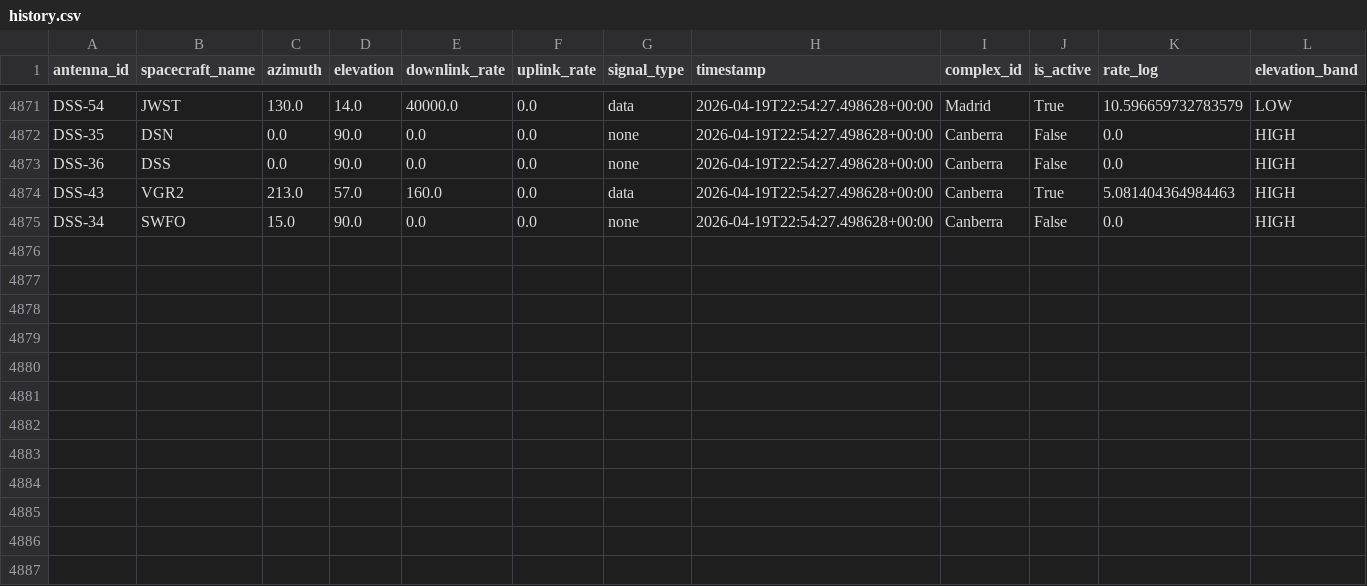
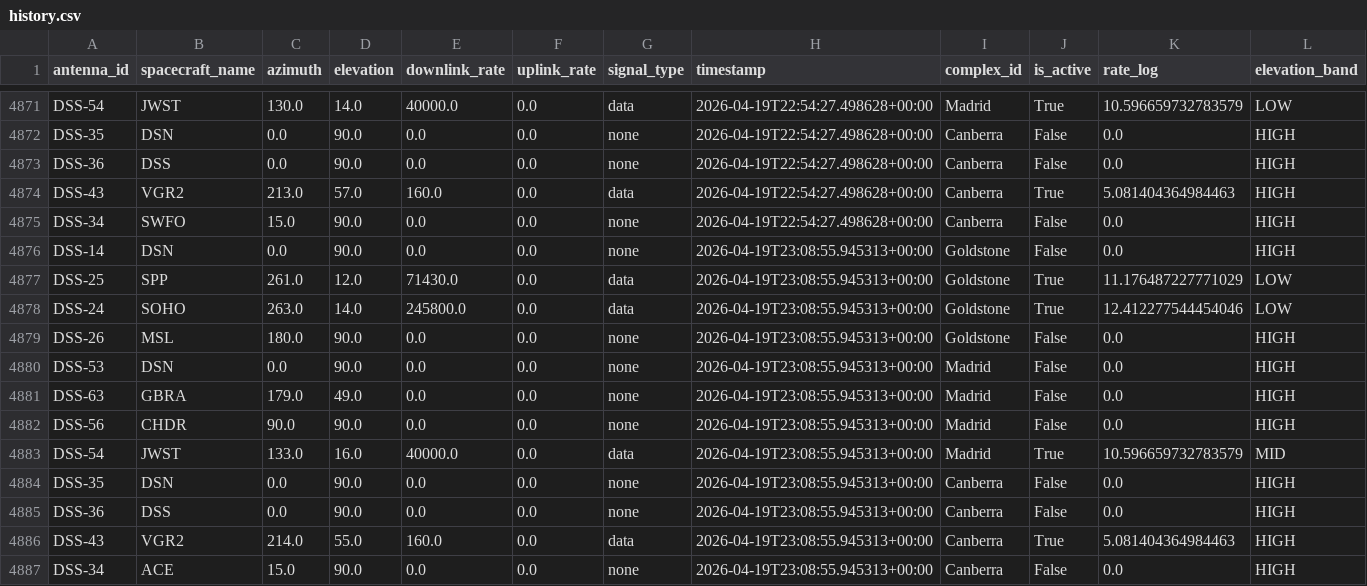
Before and after one commit to nyandajr/dsn-anomaly-tracker, a CSV file: data/history.csv, drawn as a sheet; only a part is shown, gaps mark what is left out; rows hold the shown columns only; the diff names each change by its address in the sheet, - before the commit and + after, or states it on an @@ line.

```diff
--- a/data/history.csv
+++ b/data/history.csv
+row 4876: DSS-14 | DSN | 0.0 | 90.0 | 0.0 | 0.0 | none | 2026-04-19T23:08:55.945313+00:00 | Goldstone | False | 0.0 | HIGH
+row 4877: DSS-25 | SPP | 261.0 | 12.0 | 71430.0 | 0.0 | data | 2026-04-19T23:08:55.945313+00:00 | Goldstone | True | 11.176487227771029 | LOW
+row 4878: DSS-24 | SOHO | 263.0 | 14.0 | 245800.0 | 0.0 | data | 2026-04-19T23:08:55.945313+00:00 | Goldstone | True | 12.412277544454046 | LOW
+row 4879: DSS-26 | MSL | 180.0 | 90.0 | 0.0 | 0.0 | none | 2026-04-19T23:08:55.945313+00:00 | Goldstone | False | 0.0 | HIGH
+row 4880: DSS-53 | DSN | 0.0 | 90.0 | 0.0 | 0.0 | none | 2026-04-19T23:08:55.945313+00:00 | Madrid | False | 0.0 | HIGH
+row 4881: DSS-63 | GBRA | 179.0 | 49.0 | 0.0 | 0.0 | none | 2026-04-19T23:08:55.945313+00:00 | Madrid | False | 0.0 | HIGH
+row 4882: DSS-56 | CHDR | 90.0 | 90.0 | 0.0 | 0.0 | none | 2026-04-19T23:08:55.945313+00:00 | Madrid | False | 0.0 | HIGH
+row 4883: DSS-54 | JWST | 133.0 | 16.0 | 40000.0 | 0.0 | data | 2026-04-19T23:08:55.945313+00:00 | Madrid | True | 10.596659732783579 | MID
+row 4884: DSS-35 | DSN | 0.0 | 90.0 | 0.0 | 0.0 | none | 2026-04-19T23:08:55.945313+00:00 | Canberra | False | 0.0 | HIGH
+row 4885: DSS-36 | DSS | 0.0 | 90.0 | 0.0 | 0.0 | none | 2026-04-19T23:08:55.945313+00:00 | Canberra | False | 0.0 | HIGH
+row 4886: DSS-43 | VGR2 | 214.0 | 55.0 | 160.0 | 0.0 | data | 2026-04-19T23:08:55.945313+00:00 | Canberra | True | 5.081404364984463 | HIGH
+row 4887: DSS-34 | ACE | 15.0 | 90.0 | 0.0 | 0.0 | none | 2026-04-19T23:08:55.945313+00:00 | Canberra | False | 0.0 | HIGH
```
Also changed, not shown: 2 other files.
